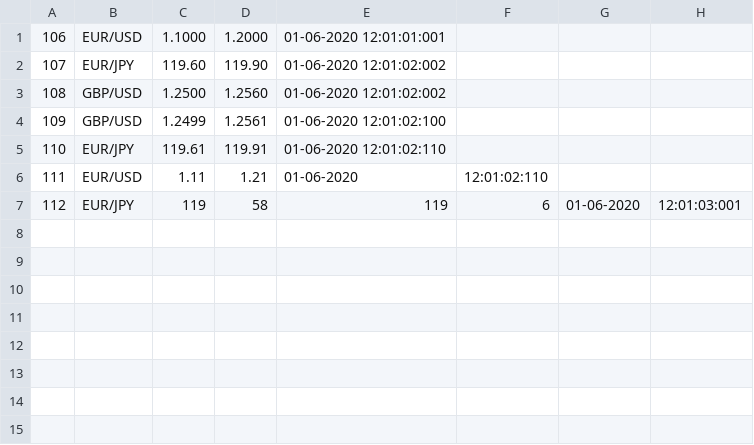
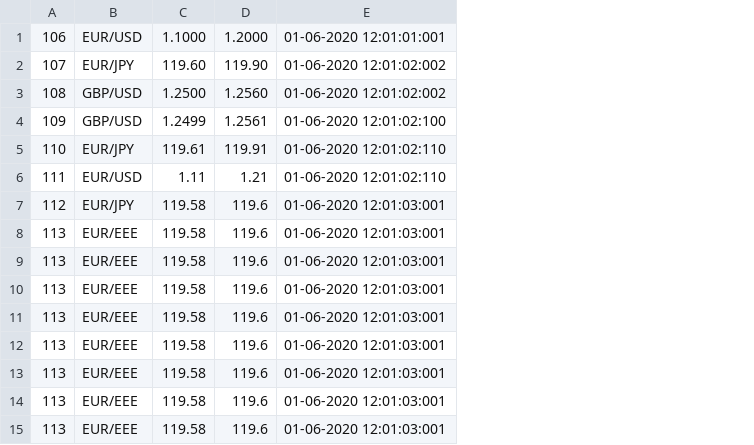
Before and after one commit to Sojer23/market-price-handler, a CSV file: data/fx_market_data.csv, drawn as a sheet; removed rows and columns are numbered as before the commit, all else as after; the diff names each change by its address in the sheet, - before the commit and + after, or states it on an @@ line.

```diff
--- a/data/fx_market_data.csv
+++ b/data/fx_market_data.csv
-column F, rows 6-7: 12:01:02:110 | 6
-column G, row 7: 01-06-2020
-column H, row 7: 12:01:03:001
-E6: 01-06-2020
+E6: 01-06-2020 12:01:02:110
-C7: 119
+C7: 119.58
-D7: 58
+D7: 119.6
-E7: 119
+E7: 01-06-2020 12:01:03:001
+row 8: 113 | EUR/EEE | 119.58 | 119.6 | 01-06-2020 12:01:03:001
+row 9: 113 | EUR/EEE | 119.58 | 119.6 | 01-06-2020 12:01:03:001
+row 10: 113 | EUR/EEE | 119.58 | 119.6 | 01-06-2020 12:01:03:001
+row 11: 113 | EUR/EEE | 119.58 | 119.6 | 01-06-2020 12:01:03:001
+row 12: 113 | EUR/EEE | 119.58 | 119.6 | 01-06-2020 12:01:03:001
+row 13: 113 | EUR/EEE | 119.58 | 119.6 | 01-06-2020 12:01:03:001
+row 14: 113 | EUR/EEE | 119.58 | 119.6 | 01-06-2020 12:01:03:001
+row 15: 113 | EUR/EEE | 119.58 | 119.6 | 01-06-2020 12:01:03:001
```
Also changed, not shown: 1 other file.
